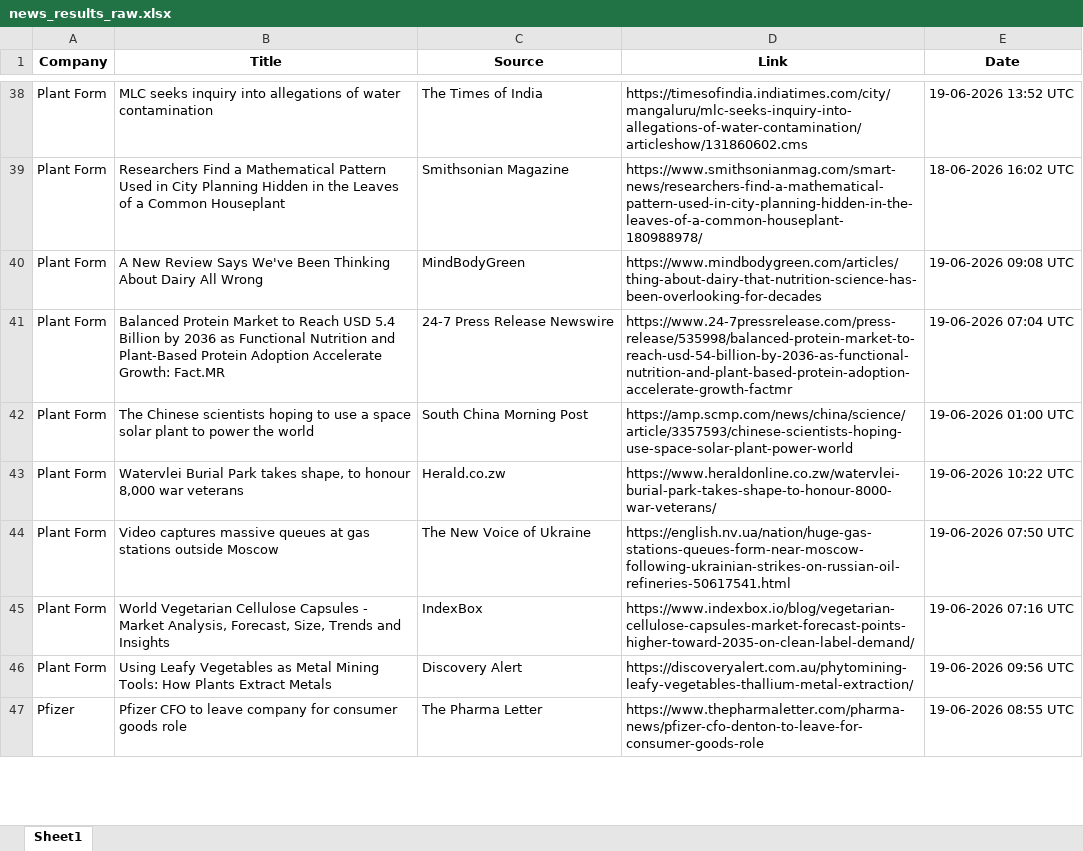
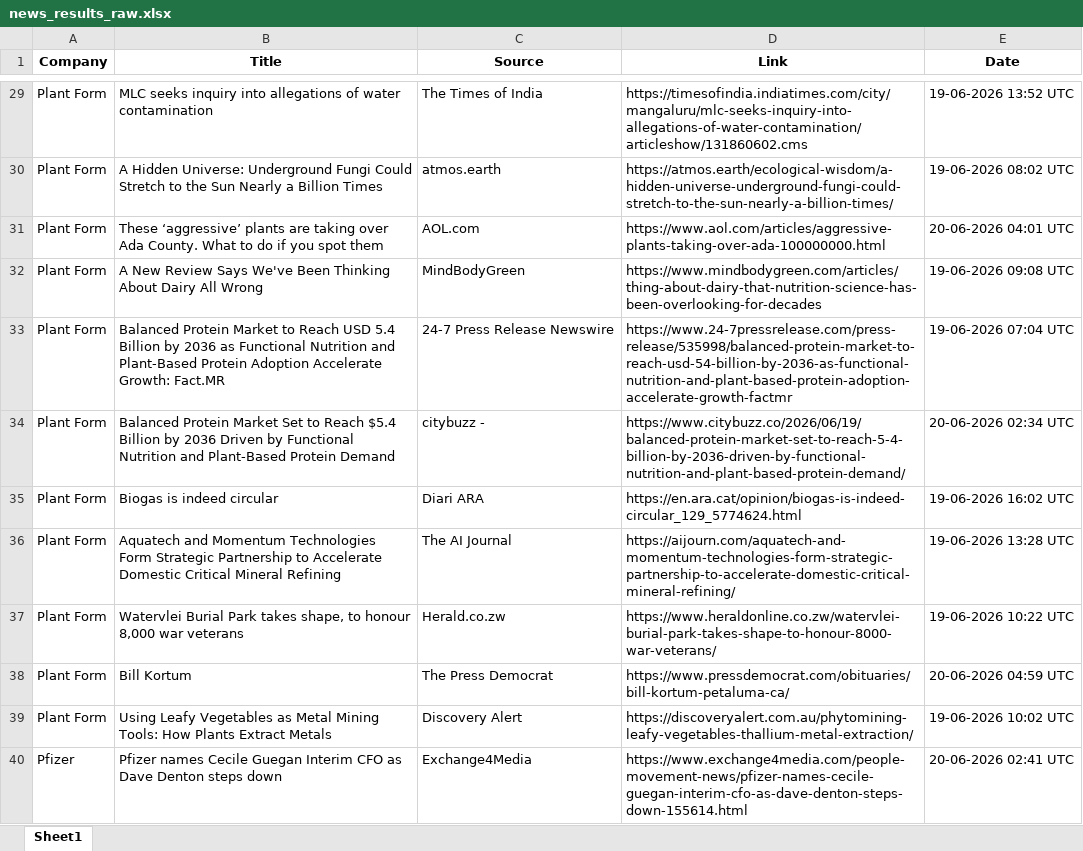
Before and after one commit to synapseKrishna/Ved, an Excel workbook: news_results_raw.xlsx, sheet Sheet1, drawn as a sheet; only a part is shown, gaps mark what is left out; the shorter side is filled out with more unchanged rows; values as stored, in another font and other column widths than the file's, no borders; removed rows and columns are numbered as before the commit, all else as after; the diff covers the shown part only; the diff names each change by its address in the sheet, - before the commit and + after, or states it on an @@ line.

```diff
--- a/news_results_raw.xlsx (sheet Sheet1)
+++ b/news_results_raw.xlsx (sheet Sheet1)
-B30 (Title): Researchers Find a Mathematical Pattern Used in City Planning Hidden in the Leaves of a Common Houseplant
+B30 (Title): A Hidden Universe: Underground Fungi Could Stretch to the Sun Nearly a Billion Times
-C30 (Source): Smithsonian Magazine
+C30 (Source): atmos.earth
-D30 (Link): https://www.smithsonianmag.com/smart-news/researchers-find-a-mathematical-pattern-used-in-city-planning-hidden-in-the-leaves-of-a-common-houseplant-180988978/
+D30 (Link): https://atmos.earth/ecological-wisdom/a-hidden-universe-underground-fungi-could-stretch-to-the-sun-nearly-a-billion-times/
-E30 (Date): 18-06-2026 16:02 UTC
+E30 (Date): 19-06-2026 08:02 UTC
+row 31: Plant Form | These ‘aggressive’ plants are taking over Ada County. What to do if you spot them | AOL.com | https://www.aol.com/articles/aggressive-plants-taking-over-ada-100000000.html | 20-06-2026 04:01 UTC
+row 34: Plant Form | Balanced Protein Market Set to Reach $5.4 Billion by 2036 Driven by Functional Nutrition and Plant-Based Protein Demand | citybuzz - | https://www.citybuzz.co/2026/06/19/balanced-protein-market-set-to-reach-5-4-billion-by-2036-driven-by-functional-nutrition-and-plant-based-protein-demand/ | 20-06-2026 02:34 UTC
+row 35: Plant Form | Biogas is indeed circular | Diari ARA | https://en.ara.cat/opinion/biogas-is-indeed-circular_129_5774624.html | 19-06-2026 16:02 UTC
-B36 (Title): The Chinese scientists hoping to use a space solar plant to power the world
+B36 (Title): Aquatech and Momentum Technologies Form Strategic Partnership to Accelerate Domestic Critical Mineral Refining
-C36 (Source): South China Morning Post
+C36 (Source): The AI Journal
-D36 (Link): https://amp.scmp.com/news/china/science/article/3357593/chinese-scientists-hoping-use-space-solar-plant-power-world
+D36 (Link): https://aijourn.com/aquatech-and-momentum-technologies-form-strategic-partnership-to-accelerate-domestic-critical-mineral-refining/
-E36 (Date): 19-06-2026 01:00 UTC
+E36 (Date): 19-06-2026 13:28 UTC
-B38 (Title): Video captures massive queues at gas stations outside Moscow
+B38 (Title): Bill Kortum
-C38 (Source): The New Voice of Ukraine
+C38 (Source): The Press Democrat
-D38 (Link): https://english.nv.ua/nation/huge-gas-stations-queues-form-near-moscow-following-ukrainian-strikes-on-russian-oil-refineries-50617541.html
+D38 (Link): https://www.pressdemocrat.com/obituaries/bill-kortum-petaluma-ca/
-E38 (Date): 19-06-2026 07:50 UTC
+E38 (Date): 20-06-2026 04:59 UTC
-row 45: Plant Form | World Vegetarian Cellulose Capsules - Market Analysis, Forecast, Size, Trends and Insights | IndexBox | https://www.indexbox.io/blog/vegetarian-cellulose-capsules-market-forecast-points-higher-toward-2035-on-clean-label-demand/ | 19-06-2026 07:16 UTC
-E39 (Date): 19-06-2026 09:56 UTC
+E39 (Date): 19-06-2026 10:02 UTC
+row 40: Pfizer | Pfizer names Cecile Guegan Interim CFO as Dave Denton steps down | Exchange4Media | https://www.exchange4media.com/people-movement-news/pfizer-names-cecile-guegan-interim-cfo-as-dave-denton-steps-down-155614.html | 20-06-2026 02:41 UTC
```
Also changed, not shown: 38 added rows, 57 removed rows and 175 edited cells elsewhere in this sheet, news_results.xlsx.
